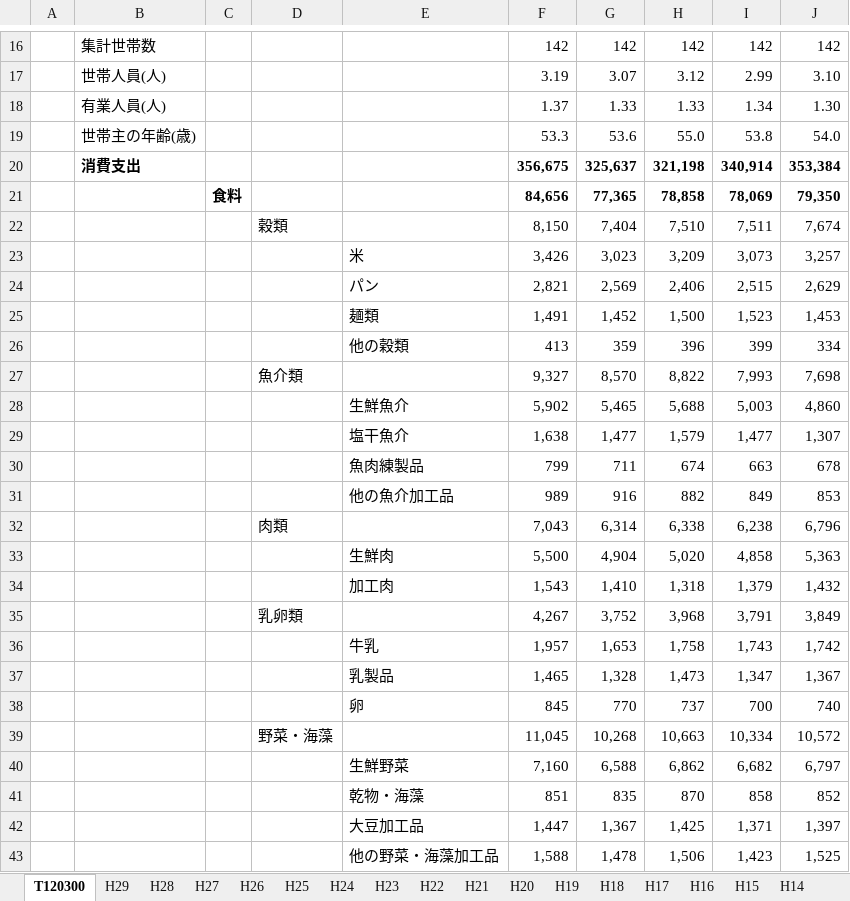
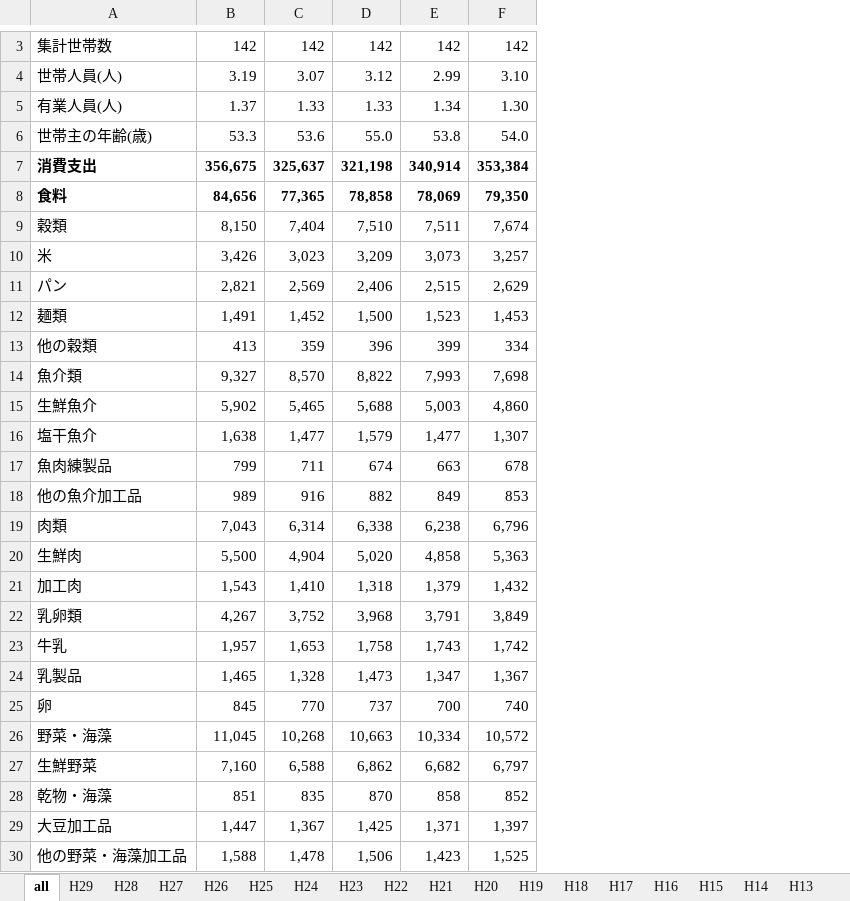
Before and after one commit to taishiroyamada/graduation_thesis_dayo, an Excel workbook: yokohamashi_data.xlsx, sheet all, drawn as a sheet; only a part is shown, gaps mark what is left out; values as stored, in another font and other column widths than the file's, no borders; removed rows and columns are numbered as before the commit, all else as after; the diff covers the shown part only; the diff names each change by its address in the sheet, - before the commit and + after, or states it on an @@ line.

```diff
--- a/yokohamashi_data.xlsx (sheet all)
+++ b/yokohamashi_data.xlsx (sheet all)
-sheet tab: T120300
+sheet tab: all
-column A, empty
-column B, rows 16-20: 集計世帯数 | 世帯人員(人) | 有業人員(人) | 世帯主の年齢(歳) | 消費支出
-column C, row 21: 食料
-column D, rows 22-39: 穀類 |  |  |  |  | 魚介類 |  |  |  |  | 肉類 |  |  | 乳卵類 |  |  |  | 野菜・海藻
-A3: (empty)
+A3: 集計世帯数
-A4: (empty)
+A4: 世帯人員(人)
-A5: (empty)
+A5: 有業人員(人)
-A6: (empty)
+A6: 世帯主の年齢(歳)
-A7: (empty)
+A7: 消費支出
-A8: (empty)
+A8: 食料
-A9: (empty)
+A9: 穀類
-A14: (empty)
+A14: 魚介類
-A19: (empty)
+A19: 肉類
-A22: (empty)
+A22: 乳卵類
-A26: (empty)
+A26: 野菜・海藻
```
Also changed, not shown: 13 removed rows and 81 edited cells elsewhere in this sheet, sheet H29, 1 other file.
